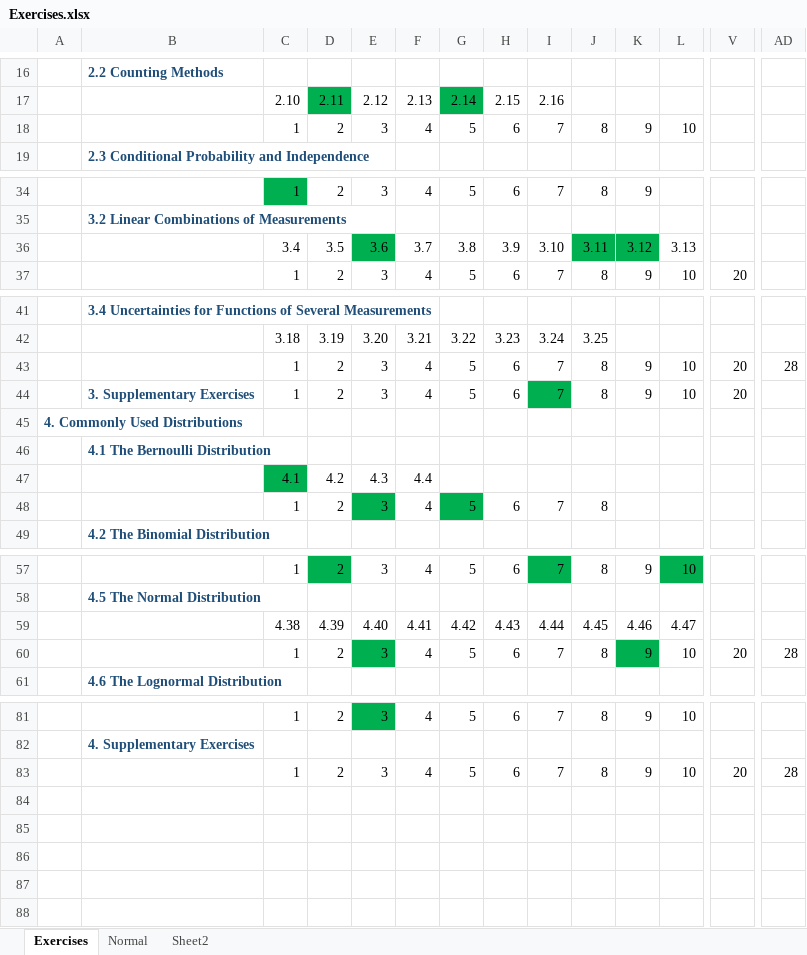
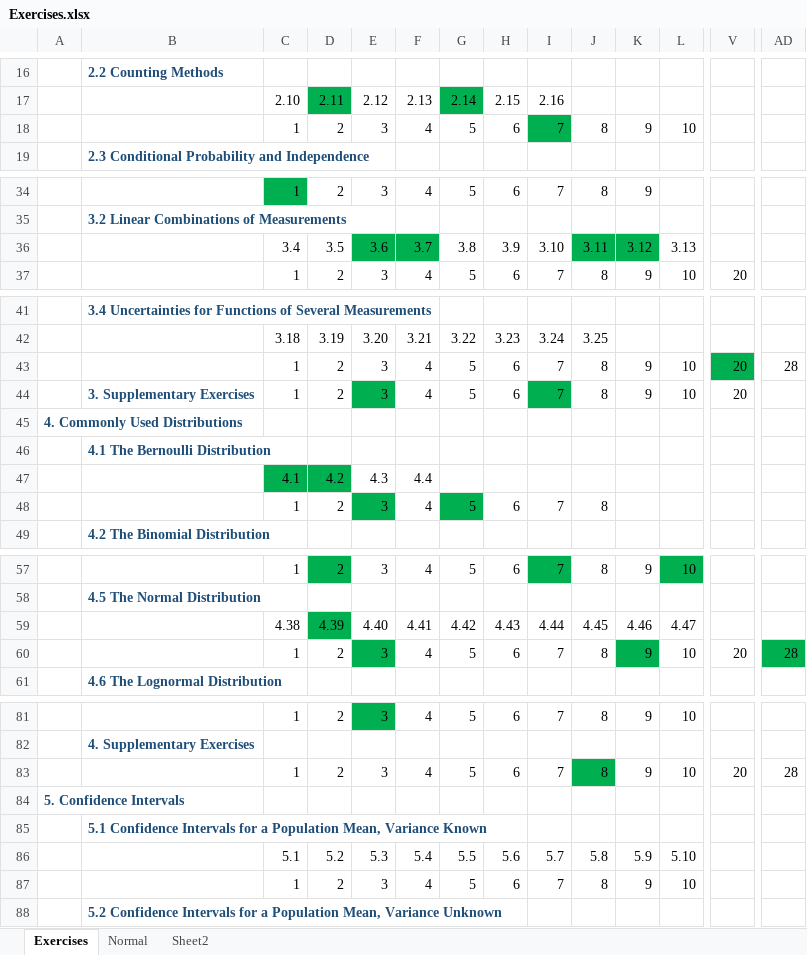
Before and after one commit to evm72011/Statistics, an Excel workbook: navidi/Exercises.xlsx, sheet Exercises, drawn as a sheet; only a part is shown, gaps mark what is left out; values as stored, in another font and other column widths than the file's, no borders; rows hold the shown columns only; the diff names each change by its address in the sheet, - before the commit and + after, or states it on an @@ line.

Commit message:
5.1 Confidence Intervals

```diff
--- a/navidi/Exercises.xlsx (sheet Exercises)
+++ b/navidi/Exercises.xlsx (sheet Exercises)
-I18 fill: none
+I18 fill: #00B050
-F36 fill: none
+F36 fill: #00B050
-V43 fill: none
+V43 fill: #00B050
-E44 fill: none
+E44 fill: #00B050
-D47 fill: none
+D47 fill: #00B050
-D59 fill: none
+D59 fill: #00B050
-AD60 fill: none
+AD60 fill: #00B050
-J83 fill: none
+J83 fill: #00B050
+row 84: 5. Confidence Intervals
+row 85:  | 5.1 Confidence Intervals for a Population Mean, Variance Known
+row 86:  |  | 5.1 | 5.2 | 5.3 | 5.4 | 5.5 | 5.6 | 5.7 | 5.8 | 5.9 | 5.10
+row 87:  |  | 1 | 2 | 3 | 4 | 5 | 6 | 7 | 8 | 9 | 10
+row 88:  | 5.2 Confidence Intervals for a Population Mean, Variance Unknown
```
Also changed, not shown: sheet Sheet2, charts or pictures, 2 other files.
